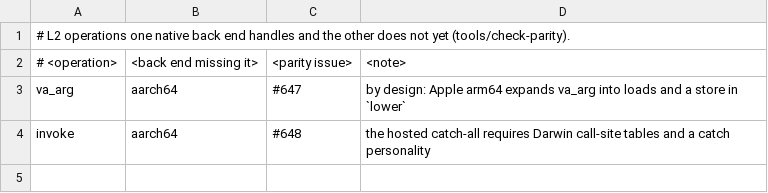
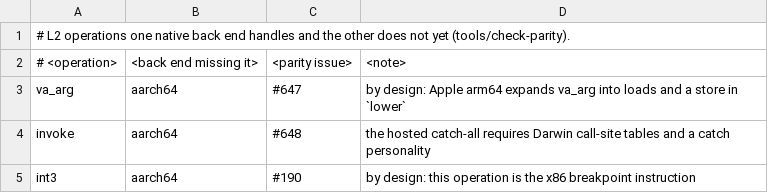
Before and after one commit to yrashk/ycxx, a TSV file: tools/parity/l2-gaps.tsv, drawn as a sheet.

```diff
--- a/tools/parity/l2-gaps.tsv
+++ b/tools/parity/l2-gaps.tsv
@@ -4 +4,2 @@ va_arg	aarch64	#647	by design: Apple arm64 expands va_arg into loads and a store
 invoke	aarch64	#648	the hosted catch-all requires Darwin call-site tables and a catch personality
+int3	aarch64	#190	by design: this operation is the x86 breakpoint instruction
```
Also changed, not shown: 7 other files.
